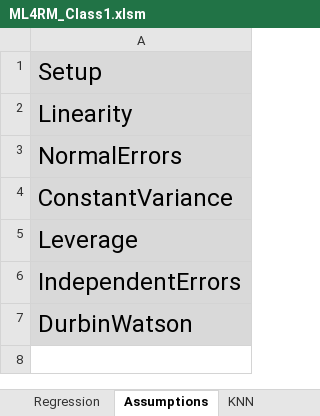
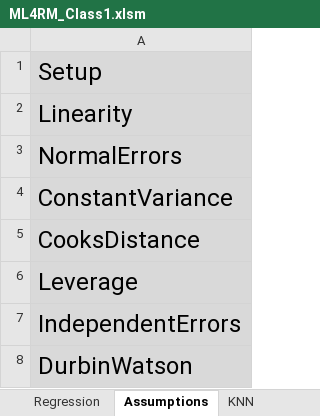
Before and after one commit to DavidRomoff/ML4RM, an Excel workbook: ML4RM_Class1.xlsm, sheet Assumptions, drawn as a sheet; values as stored, in another font and other column widths than the file's, no borders; the diff names each change by its address in the sheet, - before the commit and + after, or states it on an @@ line.

```diff
--- a/ML4RM_Class1.xlsm (sheet Assumptions)
+++ b/ML4RM_Class1.xlsm (sheet Assumptions)
+row 5: CooksDistance
```
Also changed, not shown: sheet InClassProjects, sheet Q_Regression, charts or pictures.
